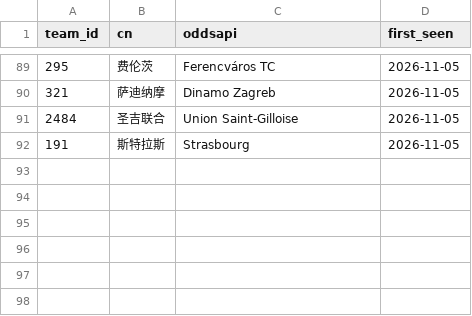
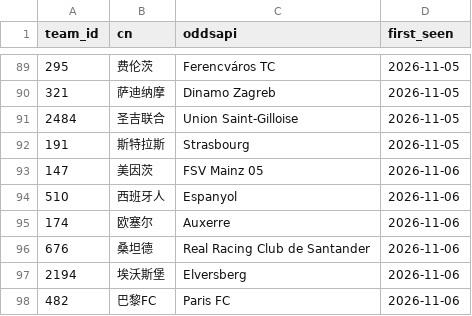
Before and after one commit to wenjinliuu/football-prob-lab, a CSV file: data/mappings/team_alias_oddsapi.csv, drawn as a sheet; only a part is shown, gaps mark what is left out; the diff names each change by its address in the sheet, - before the commit and + after, or states it on an @@ line.

```diff
--- a/data/mappings/team_alias_oddsapi.csv
+++ b/data/mappings/team_alias_oddsapi.csv
+row 93: 147 | 美因茨 | FSV Mainz 05 | 2026-11-06
+row 94: 510 | 西班牙人 | Espanyol | 2026-11-06
+row 95: 174 | 欧塞尔 | Auxerre | 2026-11-06
+row 96: 676 | 桑坦德 | Real Racing Club de Santander | 2026-11-06
+row 97: 2194 | 埃沃斯堡 | Elversberg | 2026-11-06
+row 98: 482 | 巴黎FC | Paris FC | 2026-11-06
```
Also changed, not shown: 4 other files.
